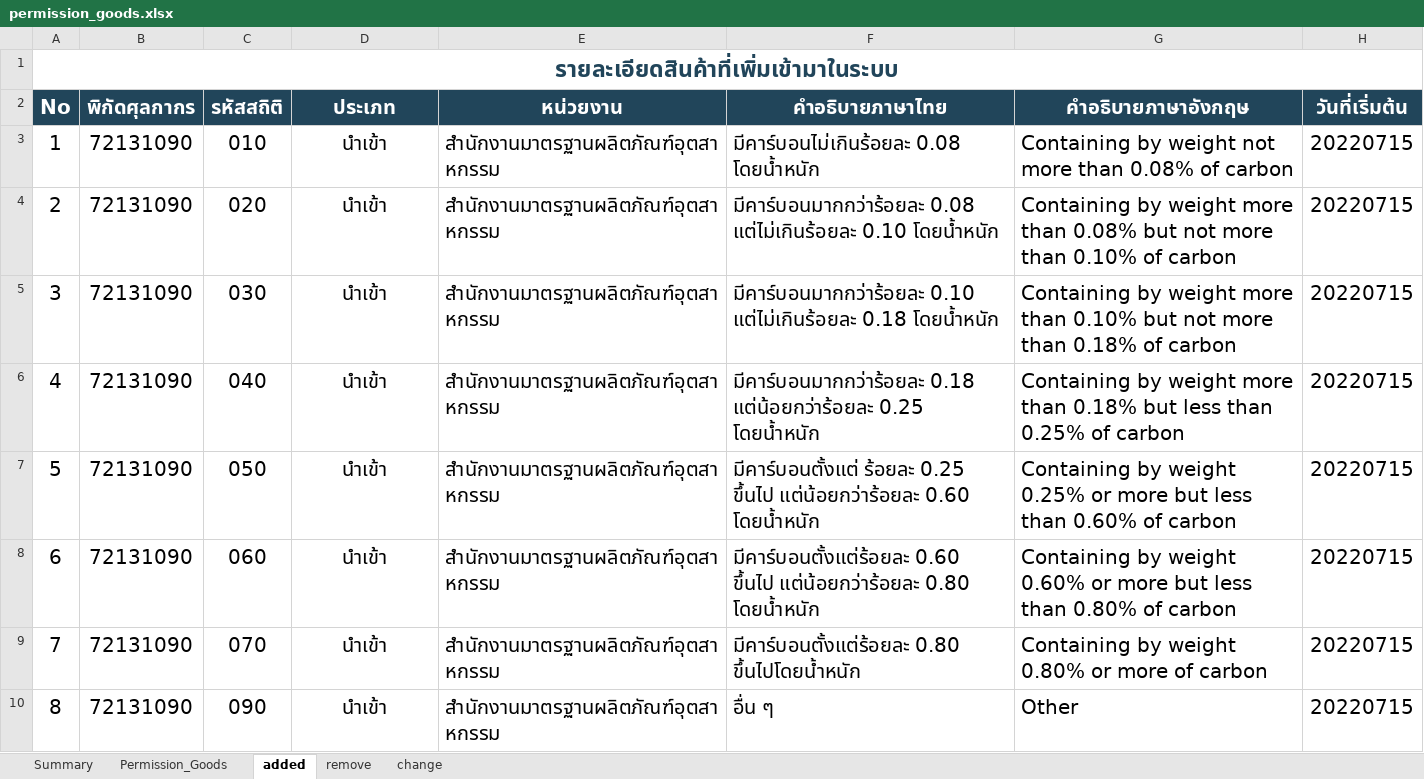
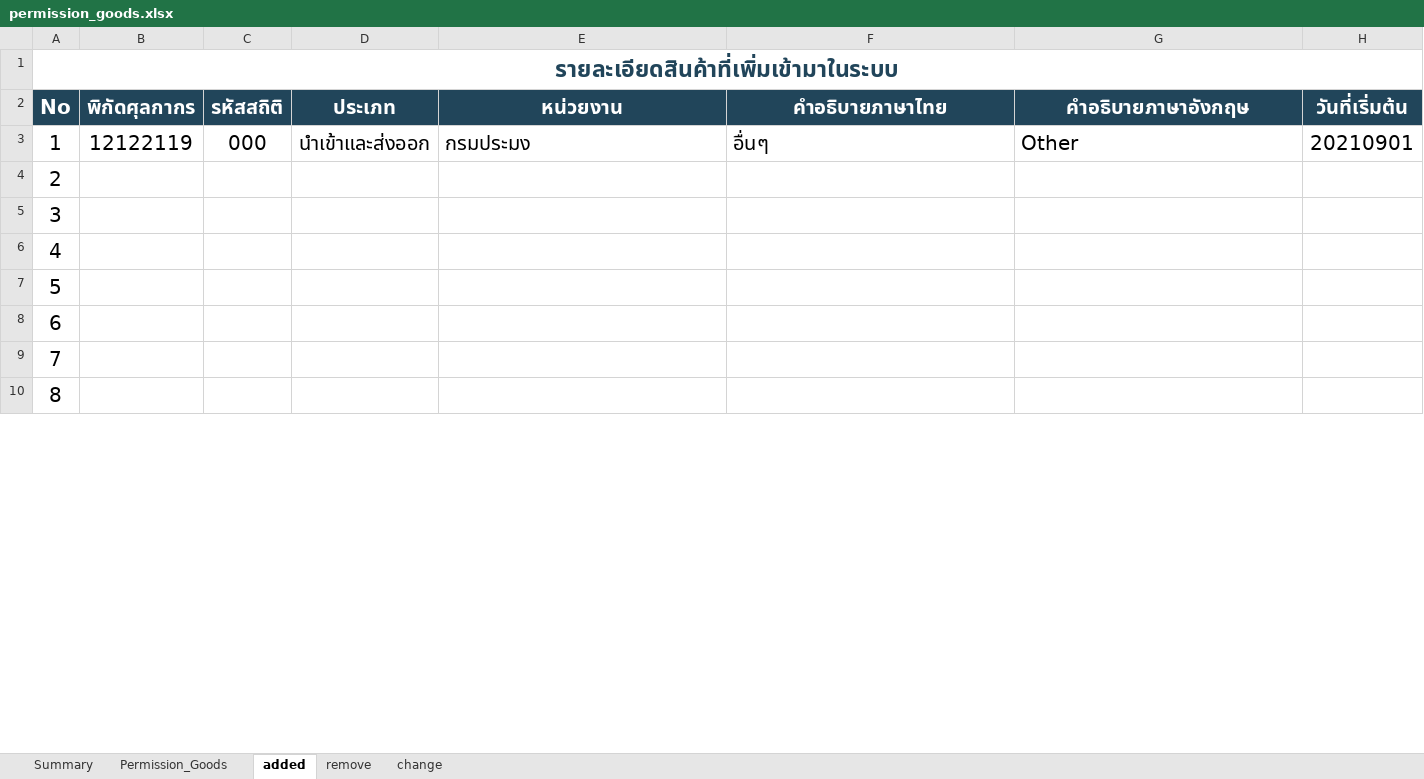
Before and after one commit to ecs-support/contents, an Excel workbook: reference/static/files/permission_goods.xlsx, sheet added, drawn as a sheet; only a part is shown; values as stored, in another font and other column widths than the file's, no borders; the diff covers the shown part only; the diff names each change by its address in the sheet, - before the commit and + after, or states it on an @@ line.

```diff
--- a/reference/static/files/permission_goods.xlsx (sheet added)
+++ b/reference/static/files/permission_goods.xlsx (sheet added)
-B3 (พิกัดศุลกากร): 72131090
+B3 (พิกัดศุลกากร): 12122119
-C3 (รหัสสถิติ): 010
+C3 (รหัสสถิติ): 000
-D3 (ประเภท): นำเข้า
+D3 (ประเภท): นำเข้าและส่งออก
-E3 (หน่วยงาน): สำนักงานมาตรฐานผลิตภัณฑ์อุตสาหกรรม
+E3 (หน่วยงาน): กรมประมง
-F3 (คำอธิบายภาษาไทย): มีคาร์บอนไม่เกินร้อยละ 0.08 โดยน้ำหนัก
+F3 (คำอธิบายภาษาไทย): อื่นๆ
-G3 (คำอธิบายภาษาอังกฤษ): Containing by weight not more than 0.08% of carbon
+G3 (คำอธิบายภาษาอังกฤษ): Other
-H3 (วันที่เริ่มต้น): 20220715
+H3 (วันที่เริ่มต้น): 20210901
-B4:B10 (พิกัดศุลกากร): 72131090
+B4:B10 (พิกัดศุลกากร): (empty)
-C4 (รหัสสถิติ): 020
+C4 (รหัสสถิติ): (empty)
-D4:D10 (ประเภท): นำเข้า
+D4:D10 (ประเภท): (empty)
-E4:E10 (หน่วยงาน): สำนักงานมาตรฐานผลิตภัณฑ์อุตสาหกรรม
+E4:E10 (หน่วยงาน): (empty)
-F4 (คำอธิบายภาษาไทย): มีคาร์บอนมากกว่าร้อยละ 0.08 แต่ไม่เกินร้อยละ 0.10 โดยน้ำหนัก
+F4 (คำอธิบายภาษาไทย): (empty)
-G4 (คำอธิบายภาษาอังกฤษ): Containing by weight more than 0.08% but not more than 0.10% of carbon
+G4 (คำอธิบายภาษาอังกฤษ): (empty)
-H4:H10 (วันที่เริ่มต้น): 20220715
+H4:H10 (วันที่เริ่มต้น): (empty)
-C5 (รหัสสถิติ): 030
+C5 (รหัสสถิติ): (empty)
-F5 (คำอธิบายภาษาไทย): มีคาร์บอนมากกว่าร้อยละ 0.10 แต่ไม่เกินร้อยละ 0.18 โดยน้ำหนัก
+F5 (คำอธิบายภาษาไทย): (empty)
-G5 (คำอธิบายภาษาอังกฤษ): Containing by weight more than 0.10% but not more than 0.18% of carbon
+G5 (คำอธิบายภาษาอังกฤษ): (empty)
-C6 (รหัสสถิติ): 040
+C6 (รหัสสถิติ): (empty)
-F6 (คำอธิบายภาษาไทย): มีคาร์บอนมากกว่าร้อยละ 0.18 แต่น้อยกว่าร้อยละ 0.25 โดยน้ำหนัก
+F6 (คำอธิบายภาษาไทย): (empty)
-G6 (คำอธิบายภาษาอังกฤษ): Containing by weight more than 0.18% but less than 0.25% of carbon
+G6 (คำอธิบายภาษาอังกฤษ): (empty)
-C7 (รหัสสถิติ): 050
+C7 (รหัสสถิติ): (empty)
-F7 (คำอธิบายภาษาไทย): มีคาร์บอนตั้งแต่ ร้อยละ 0.25 ขึ้นไป แต่น้อยกว่าร้อยละ 0.60 โดยน้ำหนัก
+F7 (คำอธิบายภาษาไทย): (empty)
-G7 (คำอธิบายภาษาอังกฤษ): Containing by weight 0.25% or more but less than 0.60% of carbon
+G7 (คำอธิบายภาษาอังกฤษ): (empty)
-C8 (รหัสสถิติ): 060
+C8 (รหัสสถิติ): (empty)
-F8 (คำอธิบายภาษาไทย): มีคาร์บอนตั้งแต่ร้อยละ 0.60 ขึ้นไป แต่น้อยกว่าร้อยละ 0.80 โดยน้ำหนัก
+F8 (คำอธิบายภาษาไทย): (empty)
-G8 (คำอธิบายภาษาอังกฤษ): Containing by weight 0.60% or more but less than 0.80% of carbon
+G8 (คำอธิบายภาษาอังกฤษ): (empty)
-C9 (รหัสสถิติ): 070
+C9 (รหัสสถิติ): (empty)
-F9 (คำอธิบายภาษาไทย): มีคาร์บอนตั้งแต่ร้อยละ 0.80 ขึ้นไปโดยน้ำหนัก
+F9 (คำอธิบายภาษาไทย): (empty)
-G9 (คำอธิบายภาษาอังกฤษ): Containing by weight 0.80% or more of carbon
+G9 (คำอธิบายภาษาอังกฤษ): (empty)
-C10 (รหัสสถิติ): 090
+C10 (รหัสสถิติ): (empty)
-F10 (คำอธิบายภาษาไทย): อื่น ๆ
+F10 (คำอธิบายภาษาไทย): (empty)
-G10 (คำอธิบายภาษาอังกฤษ): Other
+G10 (คำอธิบายภาษาอังกฤษ): (empty)
```
Also changed, not shown: 630 edited cells elsewhere in this sheet, sheet Permission_Goods, sheet Summary, sheet remove, charts or pictures.
